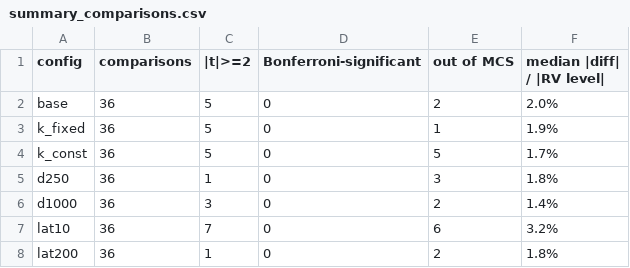
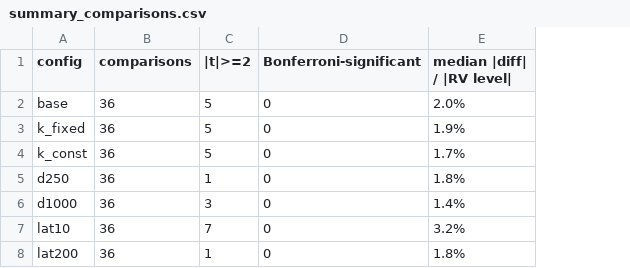
Before and after one commit to isben2006/market-making-volatility-research, a CSV file: output/robustness_event/summary_comparisons.csv, drawn as a sheet; the diff names each change by its address in the sheet, - before the commit and + after, or states it on an @@ line.

```diff
--- a/output/robustness_event/summary_comparisons.csv
+++ b/output/robustness_event/summary_comparisons.csv
-column E (out of MCS), rows 2-8: 2 | 1 | 5 | 3 | 2 | 6 | 2
```
Also changed, not shown: output/walkforward_event/power_raw_conservative_fee0.csv, output/walkforward_event/power_raw_conservative_fee0_holdout.csv, 8 other files.
